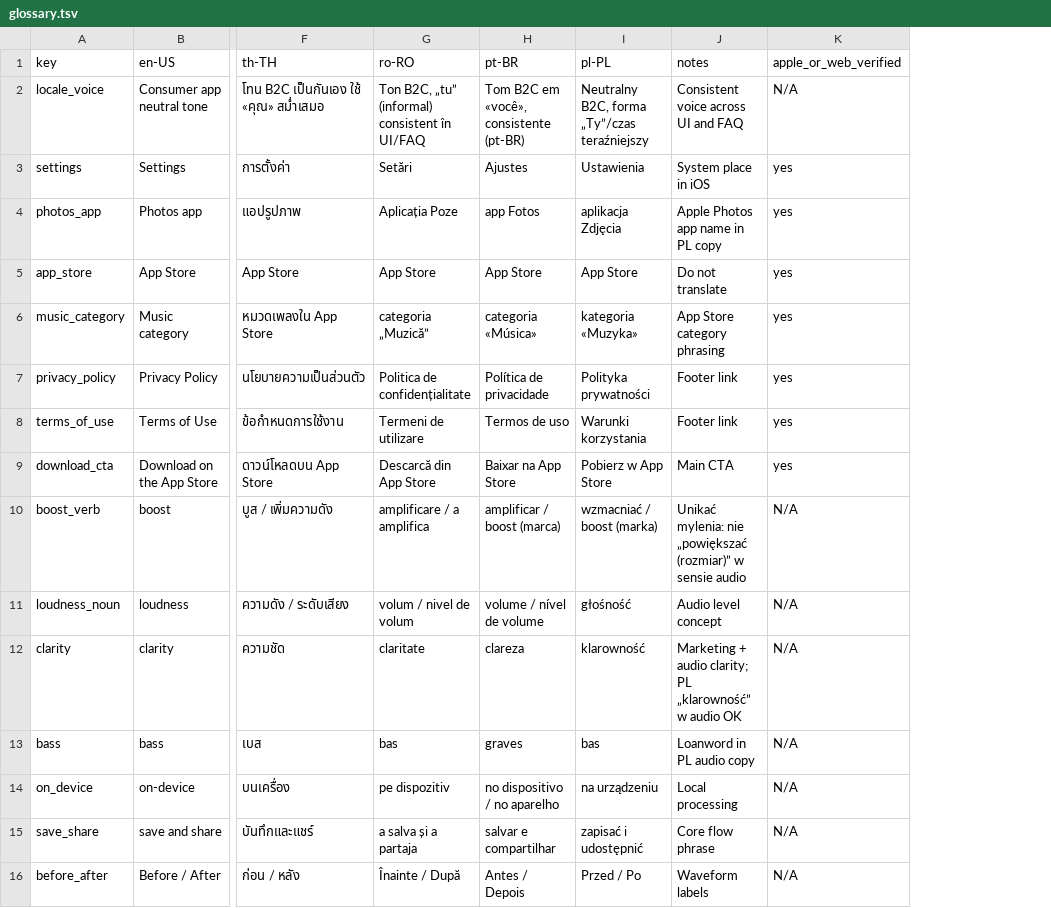
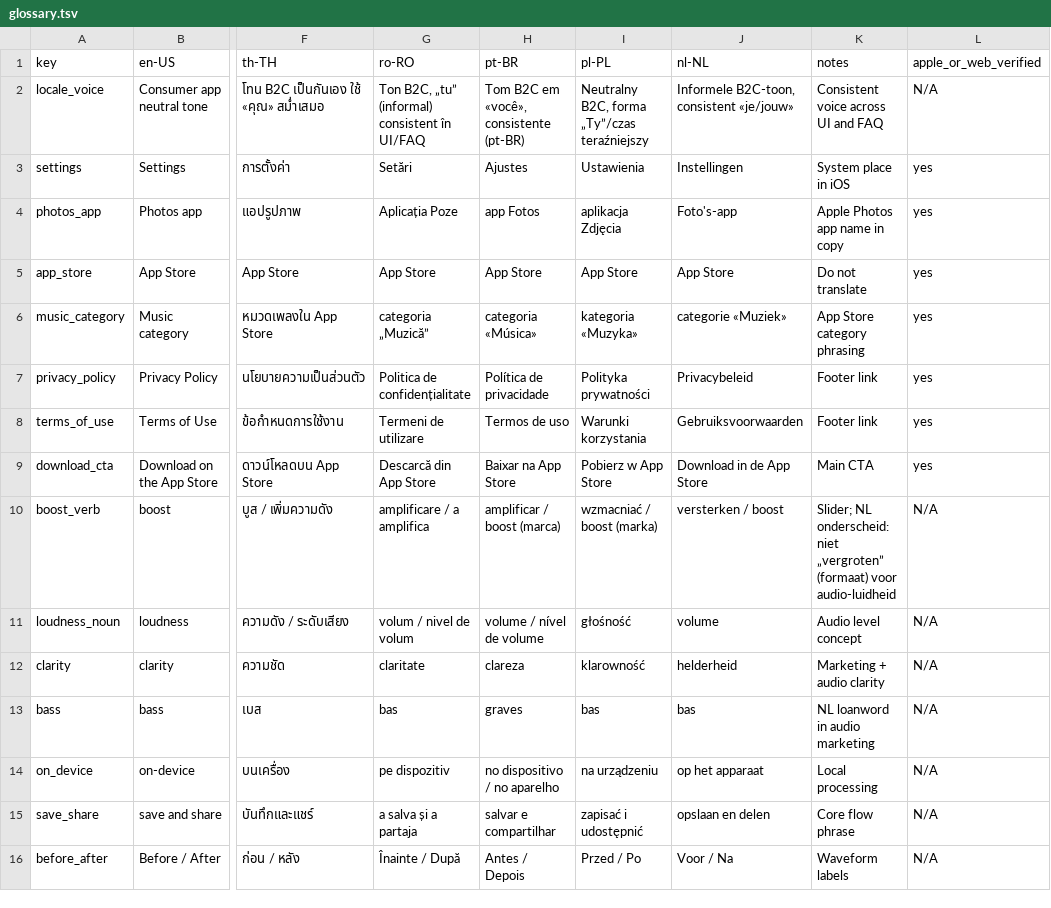
Before and after one commit to c-basso/volumeboosting, a TSV file: glossary.tsv, drawn as a sheet; only a part is shown, gaps mark what is left out; addresses are those after the commit; the diff names each change by its address in the sheet, - before the commit and + after, or states it on an @@ line.

```diff
--- a/glossary.tsv
+++ b/glossary.tsv
+column J (nl-NL), rows 2-16: Informele B2C-toon, consistent «je/jouw» | Instellingen | Foto's-app | App Store | categorie «Muziek» | Privacybeleid | Gebruiksvoorwaarden | Download in de App Store | versterken / boost | volume | helderheid | bas | op het apparaat | opslaan en delen | Voor / Na
-K4 (notes): Apple Photos app name in PL copy
+K4 (notes): Apple Photos app name in copy
-K10 (notes): Unikać mylenia: nie „powiększać (rozmiar)” w sensie audio
+K10 (notes): Slider; NL onderscheid: niet „vergroten” (formaat) voor audio-luidheid
-K12 (notes): Marketing + audio clarity; PL „klarowność” w audio OK
+K12 (notes): Marketing + audio clarity
-K13 (notes): Loanword in PL audio copy
+K13 (notes): NL loanword in audio marketing
```
Also changed, not shown: 16 other files.
